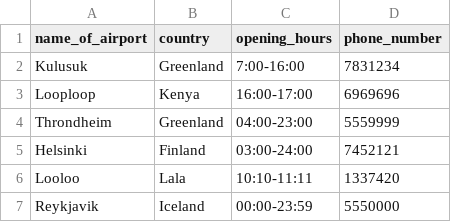
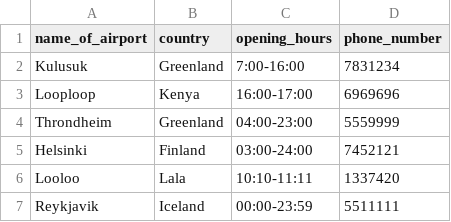
Before and after one commit to Boggi-Jones/Verklegt-Namskeid1, a CSV file: TheProgram/Data/data/Location.csv, drawn as a sheet.

```diff
--- a/TheProgram/Data/data/Location.csv
+++ b/TheProgram/Data/data/Location.csv
@@ -6,2 +6,2 @@ Helsinki,Finland,03:00-24:00,7452121
 Looloo,Lala,10:10-11:11,1337420
-Reykjavik,Iceland,00:00-23:59,5550000
+Reykjavik,Iceland,00:00-23:59,5511111
```
Also changed, not shown: TheProgram/Data/data/Vehicle.csv, 2 other files.
